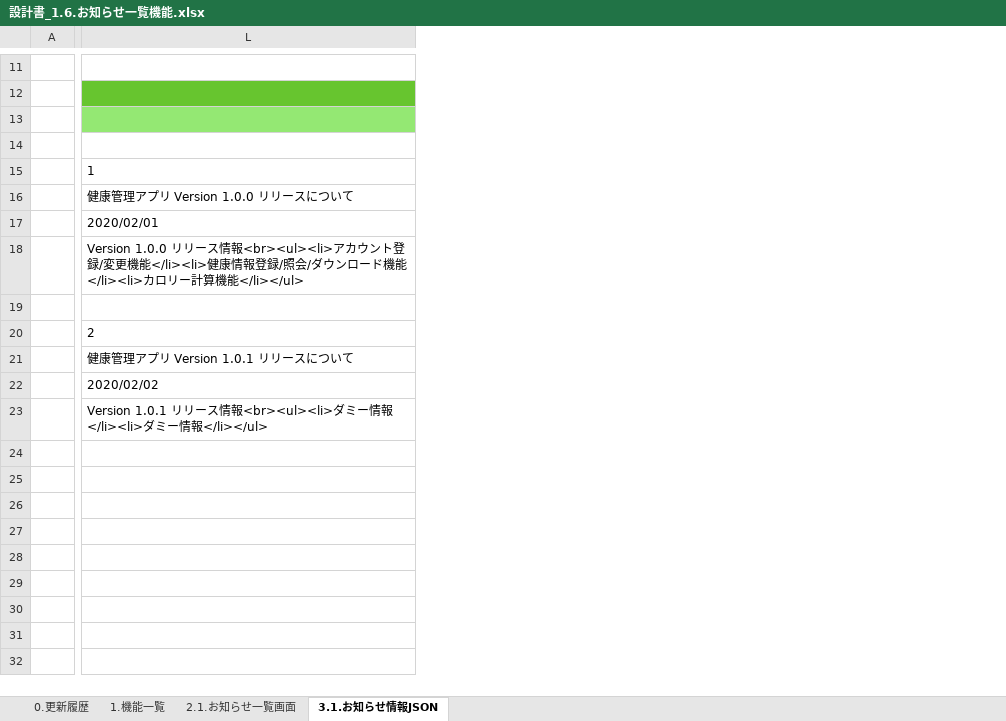
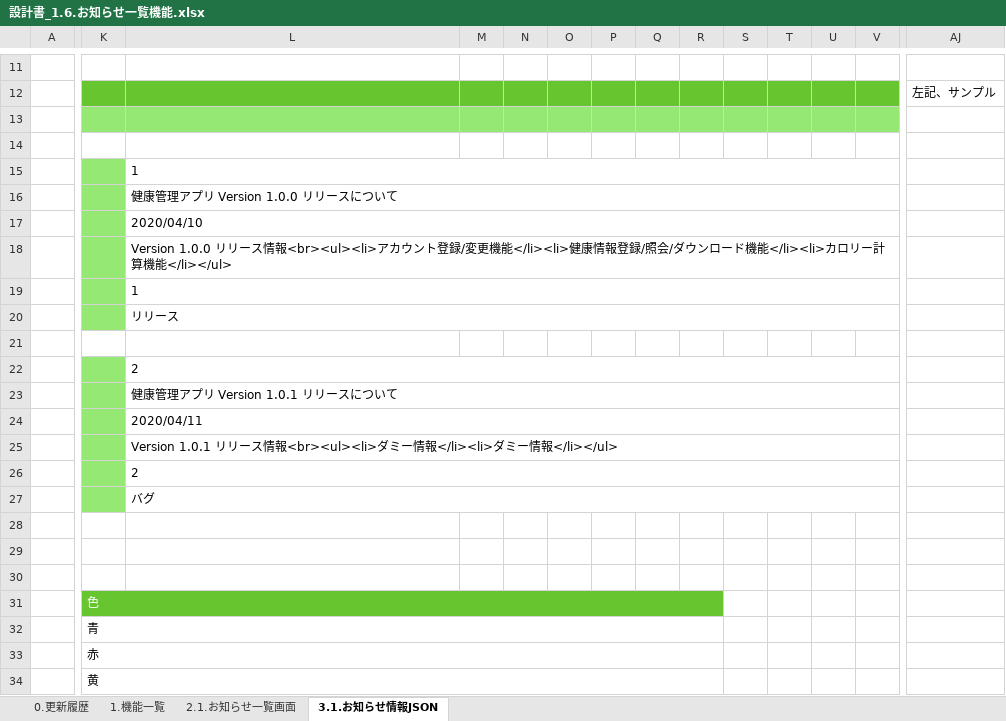
Before and after one commit to kohei-okazaki/work-3g, an Excel workbook: ha-resource/01_design/01_dashboard/設計書_1.6.お知らせ一覧機能.xlsx, sheet 3.1.お知らせ情報JSON, drawn as a sheet; only a part is shown, gaps mark what is left out; values as stored, in another font and other column widths than the file's, no borders; addresses are those after the commit; rows hold the shown columns only; the diff covers the shown part only; the diff names each change by its address in the sheet, - before the commit and + after, or states it on an @@ line.

Commit message:
no message

```diff
--- a/ha-resource/01_design/01_dashboard/設計書_1.6.お知らせ一覧機能.xlsx (sheet 3.1.お知らせ情報JSON)
+++ b/ha-resource/01_design/01_dashboard/設計書_1.6.お知らせ一覧機能.xlsx (sheet 3.1.お知らせ情報JSON)
+column K, empty
+column M, empty
+column N, empty
+column O, empty
+column P, empty
+column Q, empty
+column R, empty
+column S, empty
+column T, empty
+column U, empty
+column V, empty
+column AJ, row 12: 左記、サンプル
+L15:AH15 merged
+L16:AH16 merged
-L17: 2020/02/01
+L17: 2020/04/10
+L17:AH17 merged
+L18:AH18 merged
+row 19:  |  | 1
+row 20:  |  | リリース
+L22:AH22 merged
+L23:AH23 merged
-L24: 2020/02/02
+L24: 2020/04/11
+L24:AH24 merged
+L25:AH25 merged
+row 26:  |  | 2
+row 27:  |  | バグ
+row 28: (empty)
+row 29: (empty)
+row 30: (empty)
+row 31:  | 色
+row 32:  | 青
+row 33:  | 赤
+row 34:  | 黄
```
Also changed, not shown: 13 added columns and 1 removed column elsewhere in this sheet, sheet 2.1.お知らせ一覧画面, sheet 0.更新履歴, formulas that keep their value, charts or pictures.
